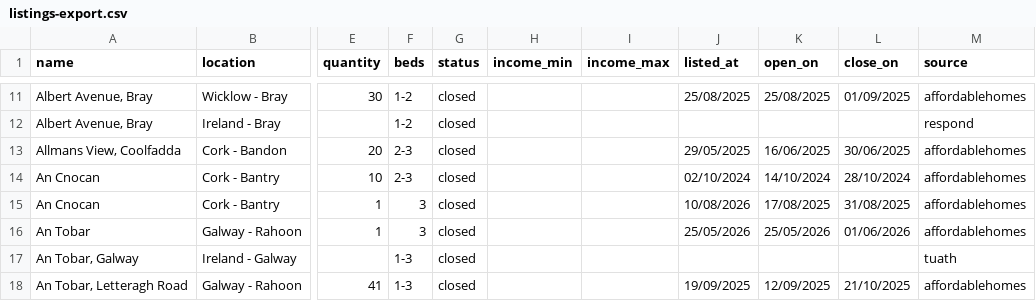
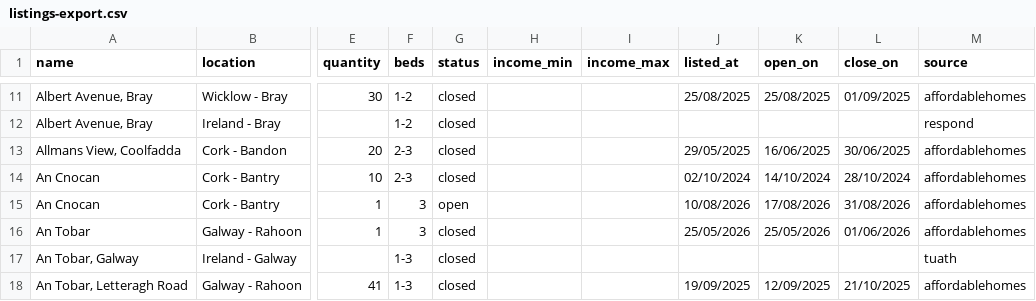
Before and after one commit to costrentalhub/costrentalhub.github.io, a CSV file: data/listings-export.csv, drawn as a sheet; only a part is shown, gaps mark what is left out; the diff names each change by its address in the sheet, - before the commit and + after, or states it on an @@ line.

```diff
--- a/data/listings-export.csv
+++ b/data/listings-export.csv
-G15 (status): closed
+G15 (status): open
-K15 (open_on): 17/08/2025
+K15 (open_on): 17/08/2026
-L15 (close_on): 31/08/2025
+L15 (close_on): 31/08/2026
```
Also changed, not shown: data/listings-open.csv, 2 other files.
